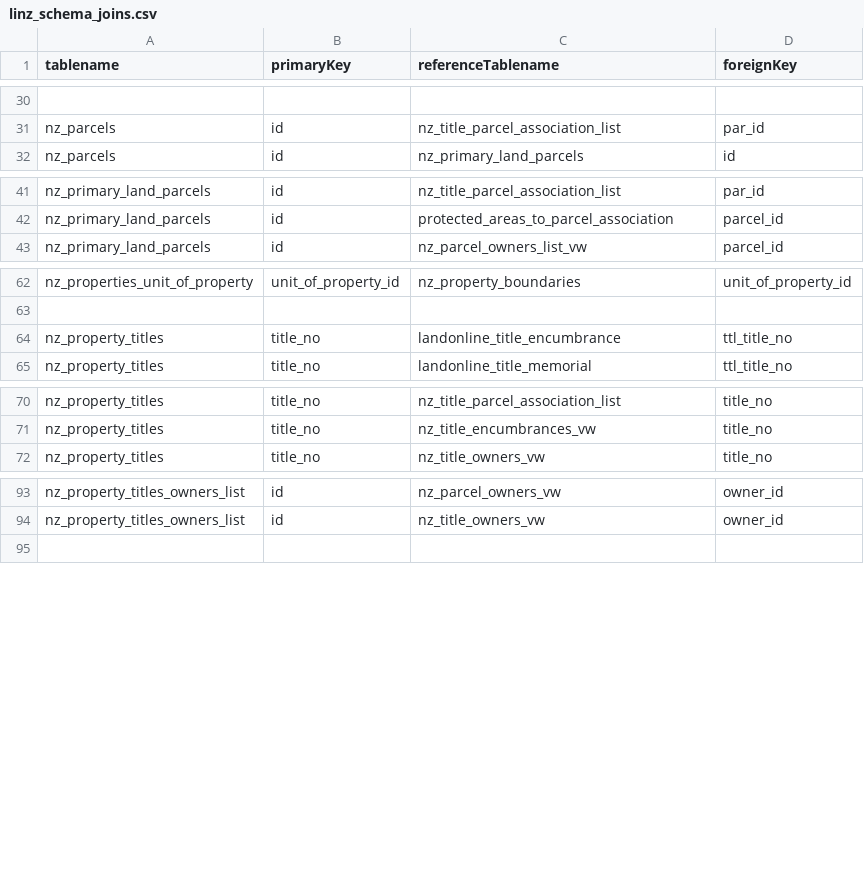
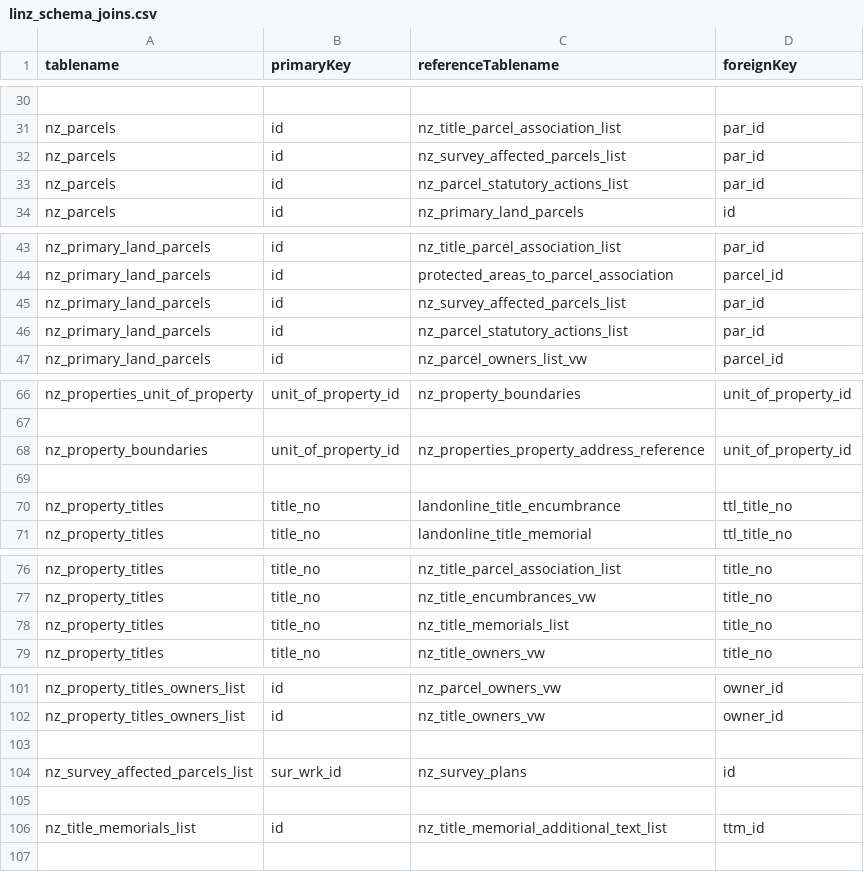
Before and after one commit to grant-eureka/LINZ-Schema-Loader, a CSV file: linz_schema_joins.csv, drawn as a sheet; only a part is shown, gaps mark what is left out; the diff covers the shown part only; the diff names each change by its address in the sheet, - before the commit and + after, or states it on an @@ line.

```diff
--- a/linz_schema_joins.csv
+++ b/linz_schema_joins.csv
+row 32: nz_parcels | id | nz_survey_affected_parcels_list | par_id
+row 33: nz_parcels | id | nz_parcel_statutory_actions_list | par_id
+row 45: nz_primary_land_parcels | id | nz_survey_affected_parcels_list | par_id
+row 46: nz_primary_land_parcels | id | nz_parcel_statutory_actions_list | par_id
+row 68: nz_property_boundaries | unit_of_property_id | nz_properties_property_address_reference | unit_of_property_id
+row 69: (empty)
+row 78: nz_property_titles | title_no | nz_title_memorials_list | title_no
+row 103: (empty)
+row 104: nz_survey_affected_parcels_list | sur_wrk_id | nz_survey_plans | id
+row 105: (empty)
+row 106: nz_title_memorials_list | id | nz_title_memorial_additional_text_list | ttm_id
```
Also changed, not shown: 1 added row elsewhere in this file, 10 other files.
